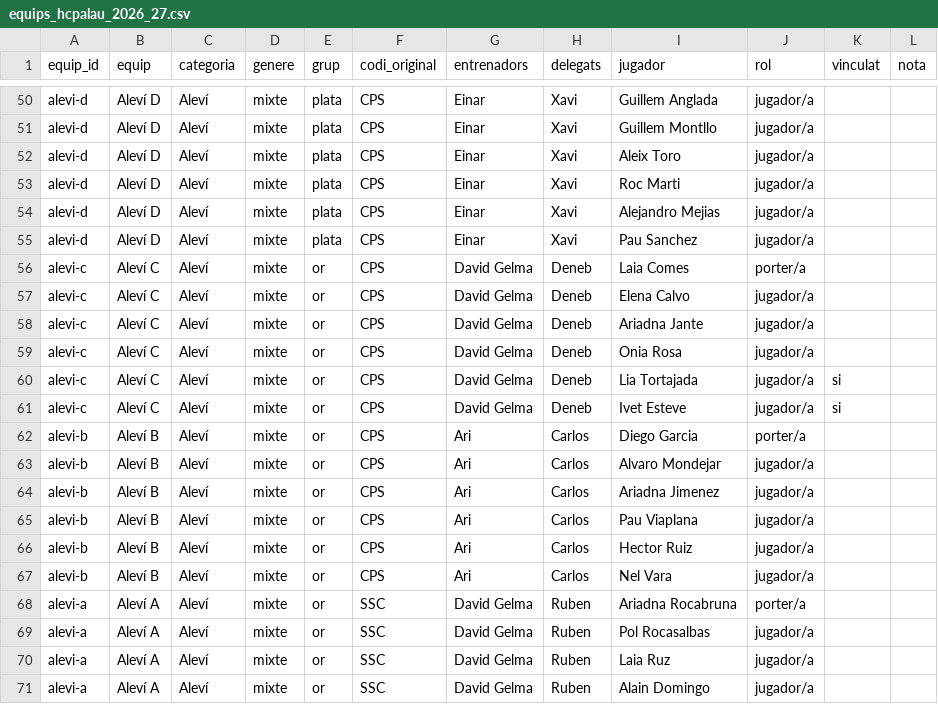
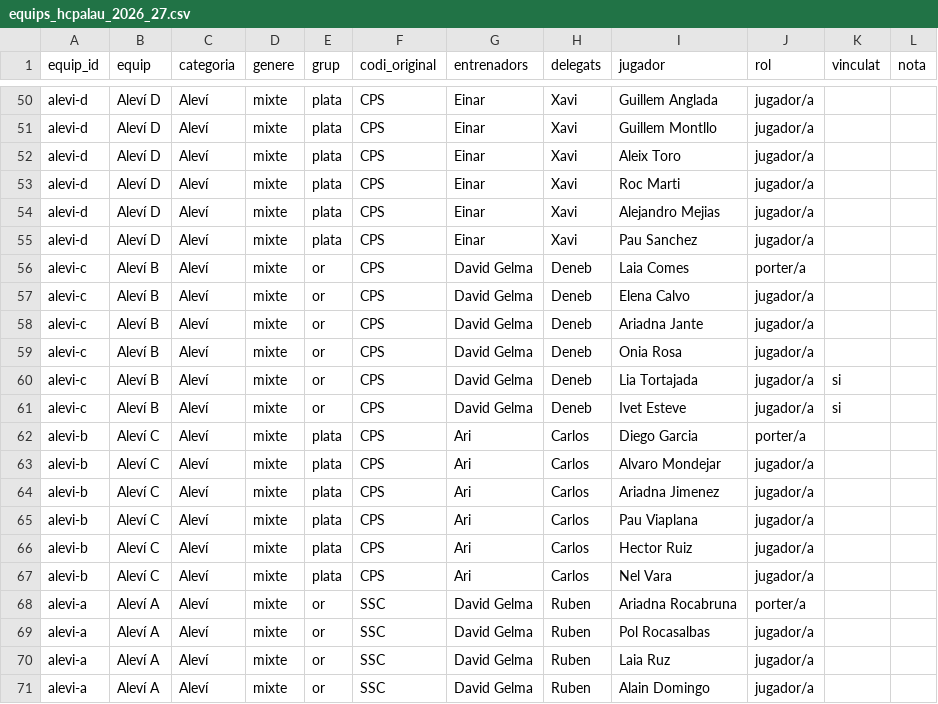
Before and after one commit to marcjante/local-ai-stack-template, a CSV file: apps/hcpalau/equips_hcpalau_2026_27.csv, drawn as a sheet; only a part is shown, gaps mark what is left out.

```diff
--- a/apps/hcpalau/equips_hcpalau_2026_27.csv
+++ b/apps/hcpalau/equips_hcpalau_2026_27.csv
@@ -55,14 +55,14 @@ alevi-d,Aleví D,Aleví,mixte,plata,CPS,Einar,Xavi,Alejandro Mejias,jugador/a,,
 alevi-d,Aleví D,Aleví,mixte,plata,CPS,Einar,Xavi,Pau Sanchez,jugador/a,,
-alevi-c,Aleví C,Aleví,mixte,or,CPS,David Gelma,Deneb,Laia Comes,porter/a,,
-alevi-c,Aleví C,Aleví,mixte,or,CPS,David Gelma,Deneb,Elena Calvo,jugador/a,,
-alevi-c,Aleví C,Aleví,mixte,or,CPS,David Gelma,Deneb,Ariadna Jante,jugador/a,,
-alevi-c,Aleví C,Aleví,mixte,or,CPS,David Gelma,Deneb,Onia Rosa,jugador/a,,
-alevi-c,Aleví C,Aleví,mixte,or,CPS,David Gelma,Deneb,Lia Tortajada,jugador/a,si,
-alevi-c,Aleví C,Aleví,mixte,or,CPS,David Gelma,Deneb,Ivet Esteve,jugador/a,si,
-alevi-b,Aleví B,Aleví,mixte,or,CPS,Ari,Carlos,Diego Garcia,porter/a,,
-alevi-b,Aleví B,Aleví,mixte,or,CPS,Ari,Carlos,Alvaro Mondejar,jugador/a,,
-alevi-b,Aleví B,Aleví,mixte,or,CPS,Ari,Carlos,Ariadna Jimenez,jugador/a,,
-alevi-b,Aleví B,Aleví,mixte,or,CPS,Ari,Carlos,Pau Viaplana,jugador/a,,
-alevi-b,Aleví B,Aleví,mixte,or,CPS,Ari,Carlos,Hector Ruiz,jugador/a,,
-alevi-b,Aleví B,Aleví,mixte,or,CPS,Ari,Carlos,Nel Vara,jugador/a,,
+alevi-c,Aleví B,Aleví,mixte,or,CPS,David Gelma,Deneb,Laia Comes,porter/a,,
+alevi-c,Aleví B,Aleví,mixte,or,CPS,David Gelma,Deneb,Elena Calvo,jugador/a,,
+alevi-c,Aleví B,Aleví,mixte,or,CPS,David Gelma,Deneb,Ariadna Jante,jugador/a,,
+alevi-c,Aleví B,Aleví,mixte,or,CPS,David Gelma,Deneb,Onia Rosa,jugador/a,,
+alevi-c,Aleví B,Aleví,mixte,or,CPS,David Gelma,Deneb,Lia Tortajada,jugador/a,si,
+alevi-c,Aleví B,Aleví,mixte,or,CPS,David Gelma,Deneb,Ivet Esteve,jugador/a,si,
+alevi-b,Aleví C,Aleví,mixte,plata,CPS,Ari,Carlos,Diego Garcia,porter/a,,
+alevi-b,Aleví C,Aleví,mixte,plata,CPS,Ari,Carlos,Alvaro Mondejar,jugador/a,,
+alevi-b,Aleví C,Aleví,mixte,plata,CPS,Ari,Carlos,Ariadna Jimenez,jugador/a,,
+alevi-b,Aleví C,Aleví,mixte,plata,CPS,Ari,Carlos,Pau Viaplana,jugador/a,,
+alevi-b,Aleví C,Aleví,mixte,plata,CPS,Ari,Carlos,Hector Ruiz,jugador/a,,
+alevi-b,Aleví C,Aleví,mixte,plata,CPS,Ari,Carlos,Nel Vara,jugador/a,,
 alevi-a,Aleví A,Aleví,mixte,or,SSC,David Gelma,Ruben,Ariadna Rocabruna,porter/a,,
```
Also changed, not shown: 4 other files.
